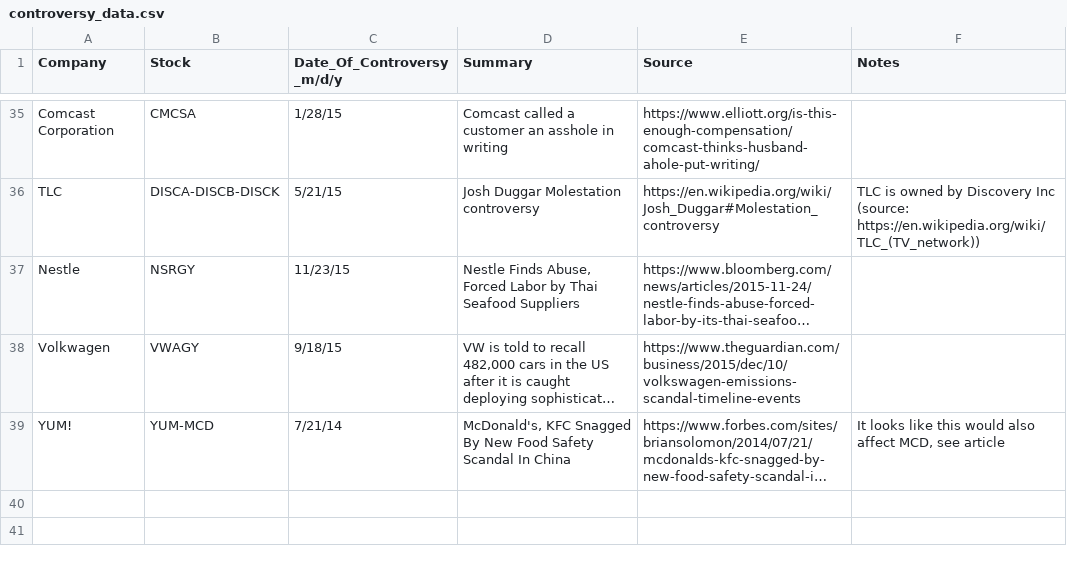
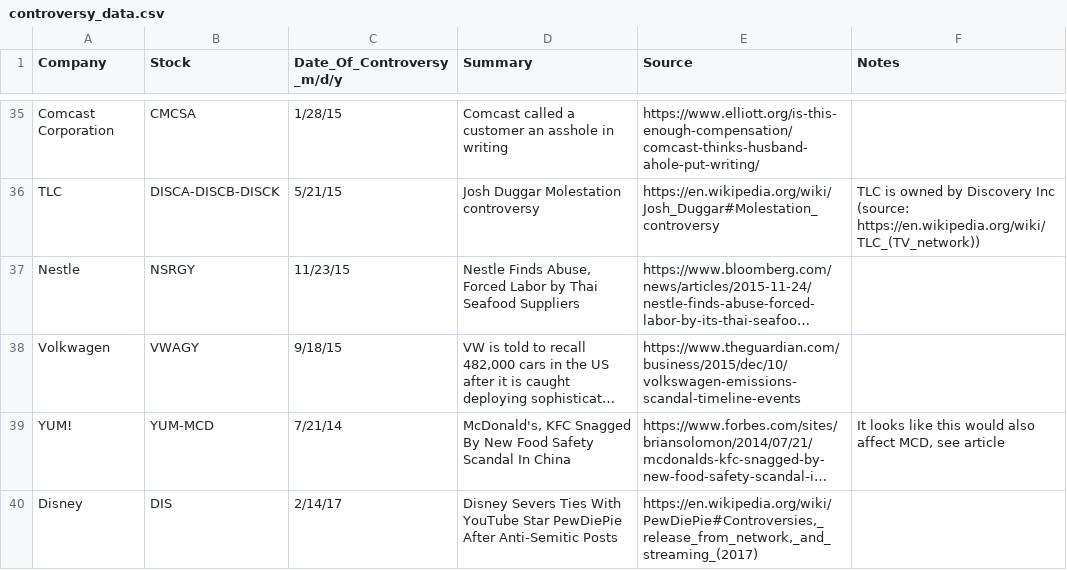
Before and after one commit to ibeckermayer/sjwtrader, a CSV file: prelim_research/data/controversy_data.csv, drawn as a sheet; only a part is shown, gaps mark what is left out; long unchanged cells end in …; the diff names each change by its address in the sheet, - before the commit and + after, or states it on an @@ line.

Commit message:
added pewdiepie, somehow missed that one

```diff
--- a/prelim_research/data/controversy_data.csv
+++ b/prelim_research/data/controversy_data.csv
+row 40: Disney | DIS | 2/14/17 | Disney Severs Ties With YouTube Star PewDiePie After Anti-Semitic Posts | https://en.wikipedia.org/wiki/PewDiePie#Controversies,_release_from_network,_and_streaming_(2017)
```
